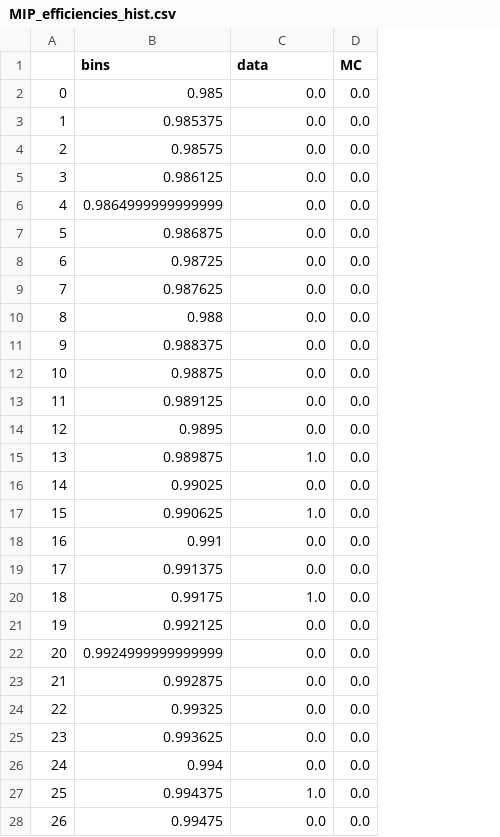
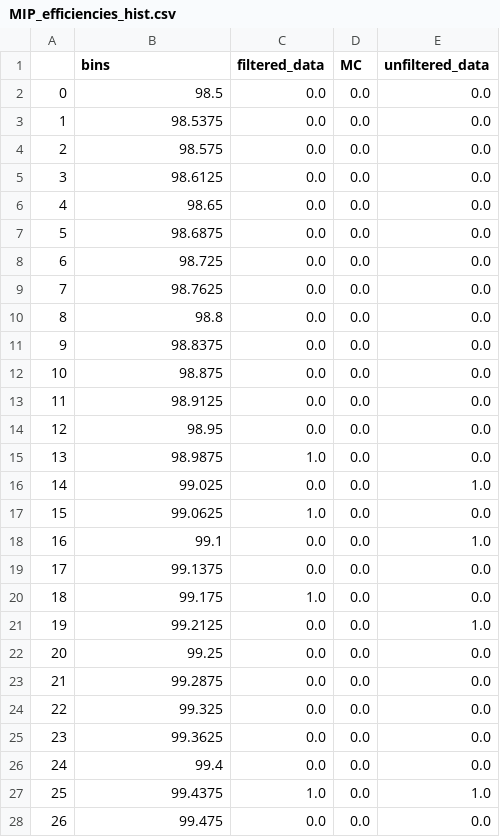
Before and after one commit to LDMX-Software/hcal-testbeam-analysis, a CSV file: plots/MIP_efficiencies_hist.csv, drawn as a sheet; only a part is shown; the diff covers the shown part only; the diff names each change by its address in the sheet, - before the commit and + after, or states it on an @@ line.

Commit message:
Updated hist file
Forgot to update this file when I uploaded the plot code

```diff
--- a/plots/MIP_efficiencies_hist.csv
+++ b/plots/MIP_efficiencies_hist.csv
+column E (unfiltered_data), rows 2-28: 0.0 | 0.0 | 0.0 | 0.0 | 0.0 | 0.0 | 0.0 | 0.0 | 0.0 | 0.0 | 0.0 | 0.0 | 0.0 | 0.0 | 1.0 | 0.0 | 1.0 | 0.0 | 0.0 | 1.0 | 0.0 | 0.0 | 0.0 | 0.0 | 0.0 | 1.0 | 0.0
-C1: data
+C1: filtered_data
-B2 (bins): 0.985
+B2 (bins): 98.5
-B3 (bins): 0.985375
+B3 (bins): 98.5375
-B4 (bins): 0.98575
+B4 (bins): 98.575
-B5 (bins): 0.986125
+B5 (bins): 98.6125
-B6 (bins): 0.9864999999999999
+B6 (bins): 98.65
-B7 (bins): 0.986875
+B7 (bins): 98.6875
-B8 (bins): 0.98725
+B8 (bins): 98.725
-B9 (bins): 0.987625
+B9 (bins): 98.7625
-B10 (bins): 0.988
+B10 (bins): 98.8
-B11 (bins): 0.988375
+B11 (bins): 98.8375
-B12 (bins): 0.98875
+B12 (bins): 98.875
-B13 (bins): 0.989125
+B13 (bins): 98.9125
-B14 (bins): 0.9895
+B14 (bins): 98.95
-B15 (bins): 0.989875
+B15 (bins): 98.9875
-B16 (bins): 0.99025
+B16 (bins): 99.025
-B17 (bins): 0.990625
+B17 (bins): 99.0625
-B18 (bins): 0.991
+B18 (bins): 99.1
-B19 (bins): 0.991375
+B19 (bins): 99.1375
-B20 (bins): 0.99175
+B20 (bins): 99.175
-B21 (bins): 0.992125
+B21 (bins): 99.2125
-B22 (bins): 0.9924999999999999
+B22 (bins): 99.25
-B23 (bins): 0.992875
+B23 (bins): 99.2875
-B24 (bins): 0.99325
+B24 (bins): 99.325
-B25 (bins): 0.993625
+B25 (bins): 99.3625
-B26 (bins): 0.994
+B26 (bins): 99.4
-B27 (bins): 0.994375
+B27 (bins): 99.4375
-B28 (bins): 0.99475
+B28 (bins): 99.475
```
Also changed, not shown: 1 removed row and 13 edited cells elsewhere in this file.
